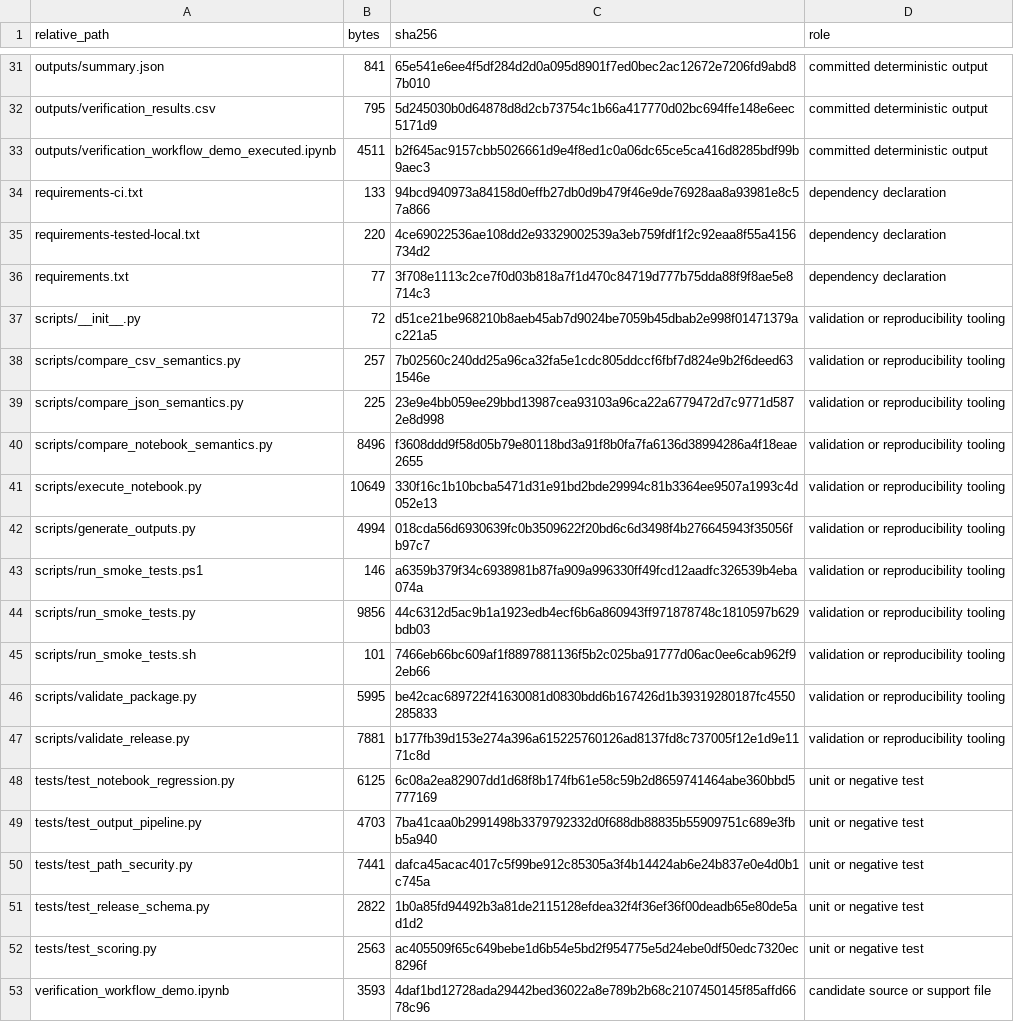
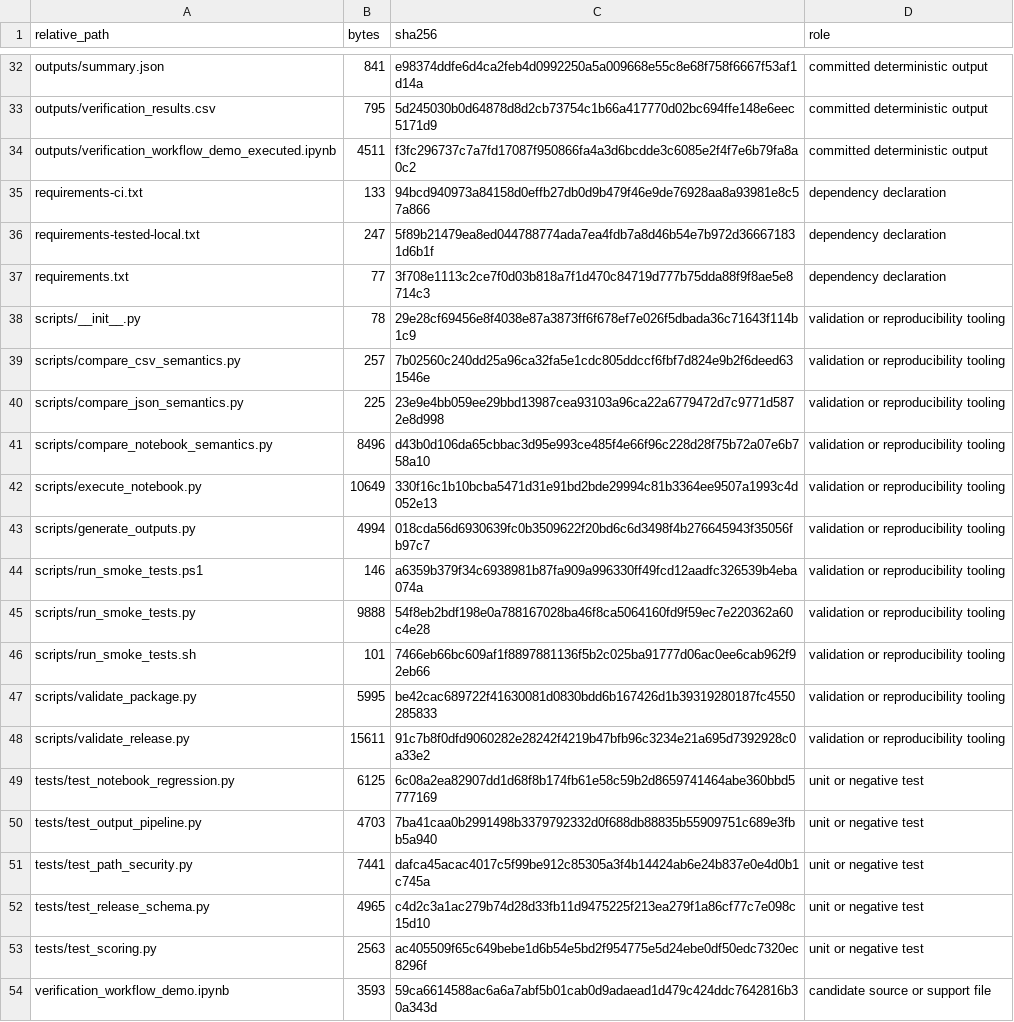
Before and after one commit to poiuy1v1/mct-provenance-credential-prototype, a CSV file: MANIFEST.csv, drawn as a sheet; only a part is shown, gaps mark what is left out; addresses are those after the commit; the diff covers the shown part only; the diff names each change by its address in the sheet, - before the commit and + after, or states it on an @@ line.

```diff
--- a/MANIFEST.csv
+++ b/MANIFEST.csv
-C32 (sha256): 65e541e6ee4f5df284d2d0a095d8901f7ed0bec2ac12672e7206fd9abd87b010
+C32 (sha256): e98374ddfe6d4ca2feb4d0992250a5a009668e55c8e68f758f6667f53af1d14a
-C34 (sha256): b2f645ac9157cbb5026661d9e4f8ed1c0a06dc65ce5ca416d8285bdf99b9aec3
+C34 (sha256): f3fc296737c7a7fd17087f950866fa4a3d6bcdde3c6085e2f4f7e6b79fa8a0c2
-B36 (bytes): 220
+B36 (bytes): 247
-C36 (sha256): 4ce69022536ae108dd2e93329002539a3eb759fdf1f2c92eaa8f55a4156734d2
+C36 (sha256): 5f89b21479ea8ed044788774ada7ea4fdb7a8d46b54e7b972d366671831d6b1f
-B38 (bytes): 72
+B38 (bytes): 78
-C38 (sha256): d51ce21be968210b8aeb45ab7d9024be7059b45dbab2e998f01471379ac221a5
+C38 (sha256): 29e28cf69456e8f4038e87a3873ff6f678ef7e026f5dbada36c71643f114b1c9
-C41 (sha256): f3608ddd9f58d05b79e80118bd3a91f8b0fa7fa6136d38994286a4f18eae2655
+C41 (sha256): d43b0d106da65cbbac3d95e993ce485f4e66f96c228d28f75b72a07e6b758a10
-B45 (bytes): 9856
+B45 (bytes): 9888
-C45 (sha256): 44c6312d5ac9b1a1923edb4ecf6b6a860943ff971878748c1810597b629bdb03
+C45 (sha256): 54f8eb2bdf198e0a788167028ba46f8ca5064160fd9f59ec7e220362a60c4e28
-B48 (bytes): 7881
+B48 (bytes): 15611
-C48 (sha256): b177fb39d153e274a396a615225760126ad8137fd8c737005f12e1d9e1171c8d
+C48 (sha256): 91c7b8f0dfd9060282e28242f4219b47bfb96c3234e21a695d7392928c0a33e2
-B52 (bytes): 2822
+B52 (bytes): 4965
-C52 (sha256): 1b0a85fd94492b3a81de2115128efdea32f4f36ef36f00deadb65e80de5ad1d2
+C52 (sha256): c4d2c3a1ac279b74d28d33fb11d9475225f213ea279f1a86cf77c7e098c15d10
-C54 (sha256): 4daf1bd12728ada29442bed36022a8e789b2b68c2107450145f85affd6678c96
+C54 (sha256): 59ca6614588ac6a6a7abf5b01cab0d9adaead1d479c424ddc7642816b30a343d
```
Also changed, not shown: 1 added row and 30 edited cells elsewhere in this file, 27 other files.
